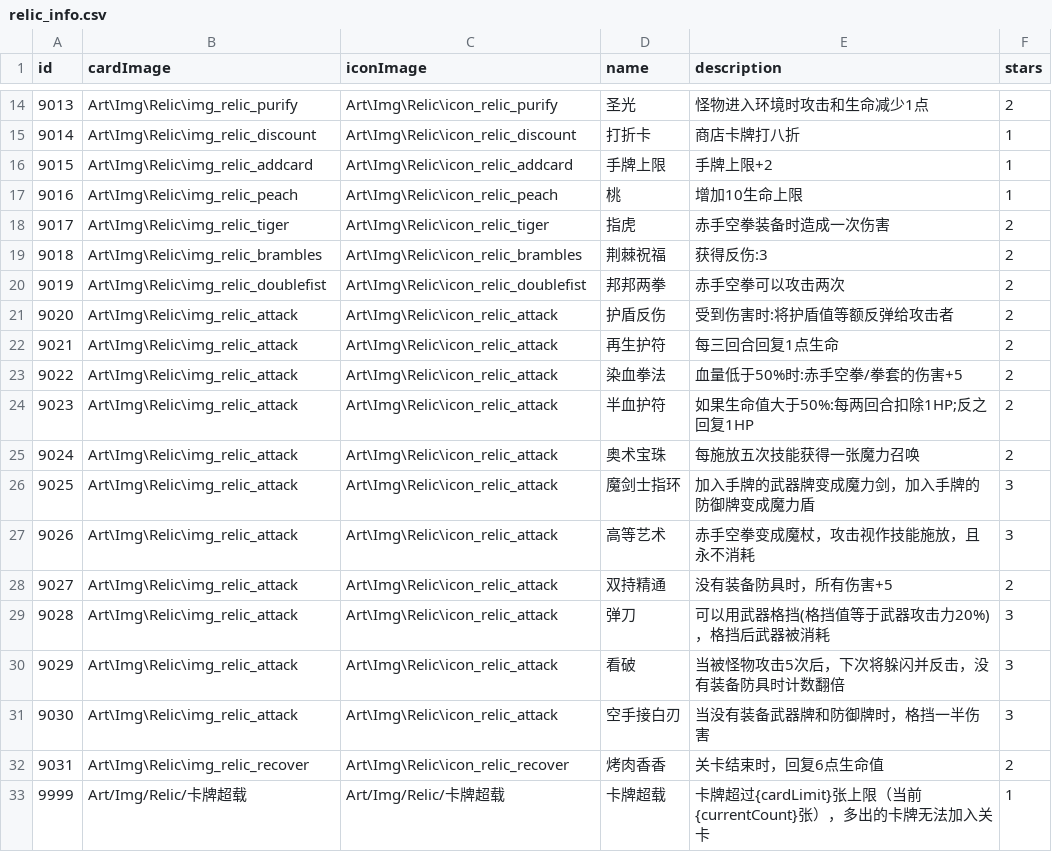
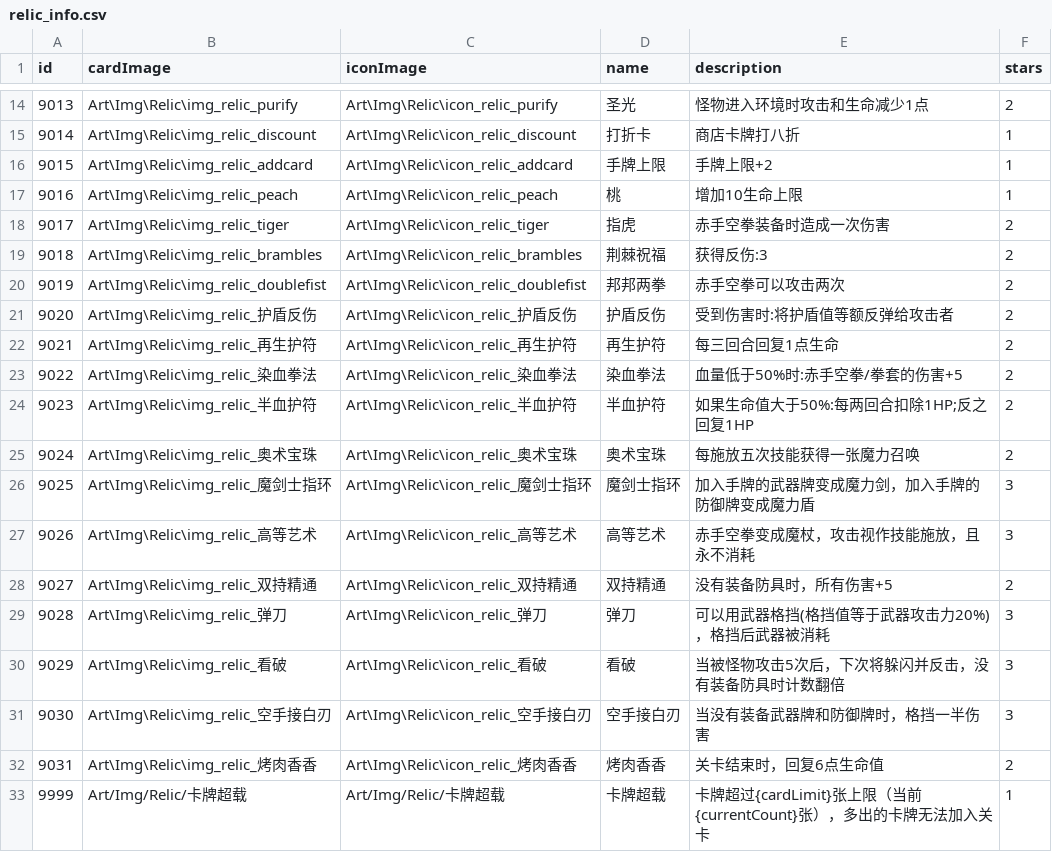
Before and after one commit to Nancobamboo/joeys-nightmare-2, a CSV file: joey2/Assets/Resources/Data/relic_info.csv, drawn as a sheet; only a part is shown, gaps mark what is left out.

```diff
--- a/joey2/Assets/Resources/Data/relic_info.csv
+++ b/joey2/Assets/Resources/Data/relic_info.csv
@@ -20,14 +20,14 @@ id   ,cardImage ,iconImage,name,description,stars
 9019,Art\Img\Relic\img_relic_doublefist,Art\Img\Relic\icon_relic_doublefist,邦邦两拳,赤手空拳可以攻击两次,2
-9020,Art\Img\Relic\img_relic_attack,Art\Img\Relic\icon_relic_attack,护盾反伤,受到伤害时:将护盾值等额反弹给攻击者,2
-9021,Art\Img\Relic\img_relic_attack,Art\Img\Relic\icon_relic_attack,再生护符,每三回合回复1点生命,2
-9022,Art\Img\Relic\img_relic_attack,Art\Img\Relic\icon_relic_attack,染血拳法,血量低于50%时:赤手空拳/拳套的伤害+5,2
-9023,Art\Img\Relic\img_relic_attack,Art\Img\Relic\icon_relic_attack,半血护符,如果生命值大于50%:每两回合扣除1HP;反之回复1HP,2
-9024,Art\Img\Relic\img_relic_attack,Art\Img\Relic\icon_relic_attack,奥术宝珠,每施放五次技能获得一张魔力召唤,2
-9025,Art\Img\Relic\img_relic_attack,Art\Img\Relic\icon_relic_attack,魔剑士指环,加入手牌的武器牌变成魔力剑，加入手牌的防御牌变成魔力盾,3
-9026,Art\Img\Relic\img_relic_attack,Art\Img\Relic\icon_relic_attack,高等艺术,赤手空拳变成魔杖，攻击视作技能施放，且永不消耗,3
-9027,Art\Img\Relic\img_relic_attack,Art\Img\Relic\icon_relic_attack,双持精通,没有装备防具时，所有伤害+5,2
-9028,Art\Img\Relic\img_relic_attack,Art\Img\Relic\icon_relic_attack,弹刀,可以用武器格挡(格挡值等于武器攻击力20%)，格挡后武器被消耗,3
-9029,Art\Img\Relic\img_relic_attack,Art\Img\Relic\icon_relic_attack,看破,当被怪物攻击5次后，下次将躲闪并反击，没有装备防具时计数翻倍,3
-9030,Art\Img\Relic\img_relic_attack,Art\Img\Relic\icon_relic_attack,空手接白刃,当没有装备武器牌和防御牌时，格挡一半伤害,3
-9031,Art\Img\Relic\img_relic_recover,Art\Img\Relic\icon_relic_recover,烤肉香香,关卡结束时，回复6点生命值,2
+9020,Art\Img\Relic\img_relic_护盾反伤,Art\Img\Relic\icon_relic_护盾反伤,护盾反伤,受到伤害时:将护盾值等额反弹给攻击者,2
+9021,Art\Img\Relic\img_relic_再生护符,Art\Img\Relic\icon_relic_再生护符,再生护符,每三回合回复1点生命,2
+9022,Art\Img\Relic\img_relic_染血拳法,Art\Img\Relic\icon_relic_染血拳法,染血拳法,血量低于50%时:赤手空拳/拳套的伤害+5,2
+9023,Art\Img\Relic\img_relic_半血护符,Art\Img\Relic\icon_relic_半血护符,半血护符,如果生命值大于50%:每两回合扣除1HP;反之回复1HP,2
+9024,Art\Img\Relic\img_relic_奥术宝珠,Art\Img\Relic\icon_relic_奥术宝珠,奥术宝珠,每施放五次技能获得一张魔力召唤,2
+9025,Art\Img\Relic\img_relic_魔剑士指环,Art\Img\Relic\icon_relic_魔剑士指环,魔剑士指环,加入手牌的武器牌变成魔力剑，加入手牌的防御牌变成魔力盾,3
+9026,Art\Img\Relic\img_relic_高等艺术,Art\Img\Relic\icon_relic_高等艺术,高等艺术,赤手空拳变成魔杖，攻击视作技能施放，且永不消耗,3
+9027,Art\Img\Relic\img_relic_双持精通,Art\Img\Relic\icon_relic_双持精通,双持精通,没有装备防具时，所有伤害+5,2
+9028,Art\Img\Relic\img_relic_弹刀,Art\Img\Relic\icon_relic_弹刀,弹刀,可以用武器格挡(格挡值等于武器攻击力20%)，格挡后武器被消耗,3
+9029,Art\Img\Relic\img_relic_看破,Art\Img\Relic\icon_relic_看破,看破,当被怪物攻击5次后，下次将躲闪并反击，没有装备防具时计数翻倍,3
+9030,Art\Img\Relic\img_relic_空手接白刃,Art\Img\Relic\icon_relic_空手接白刃,空手接白刃,当没有装备武器牌和防御牌时，格挡一半伤害,3
+9031,Art\Img\Relic\img_relic_烤肉香香,Art\Img\Relic\icon_relic_烤肉香香,烤肉香香,关卡结束时，回复6点生命值,2
 9999,Art/Img/Relic/卡牌超载,Art/Img/Relic/卡牌超载,卡牌超载,卡牌超过{cardLimit}张上限（当前{currentCount}张），多出的卡牌无法加入关卡,1
```
Also changed, not shown: joey2/Assets/Resources/Data/difficulty_config.csv, 13 other files.
